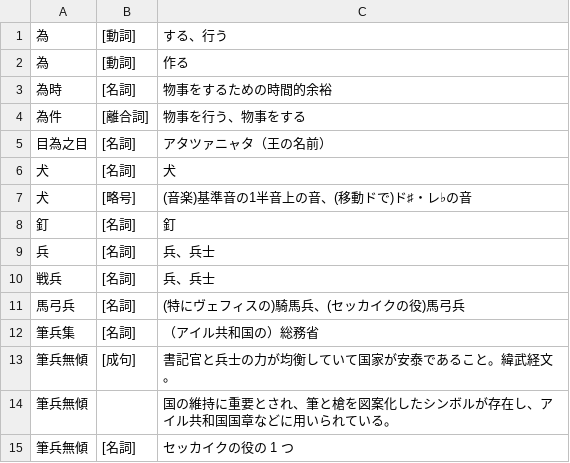
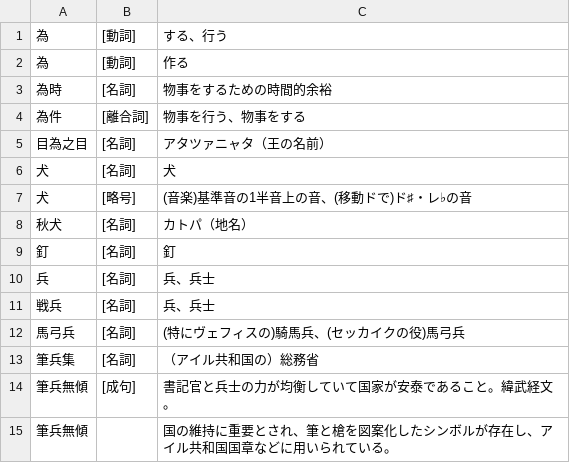
Before and after one commit to yasusho/linzklar_and_pmcp_paper_dictionary, a TSV file: entries_2_01_ノ一.tsv, drawn as a sheet; only a part is shown; the shorter side is filled out with more unchanged rows.

```diff
--- a/entries_2_01_ノ一.tsv
+++ b/entries_2_01_ノ一.tsv
@@ -7,2 +7,3 @@
 犬	[略号]	(音楽)基準音の1半音上の音、(移動ドで)ド♯・レ♭の音
+秋犬	[名詞]	カトパ（地名）
 釘	[名詞]	釘
```
Also changed, not shown: entries_2_14_針.tsv, 3 other files.
